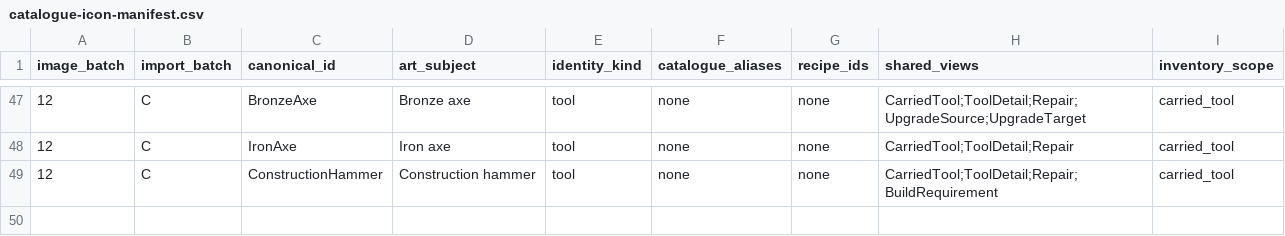
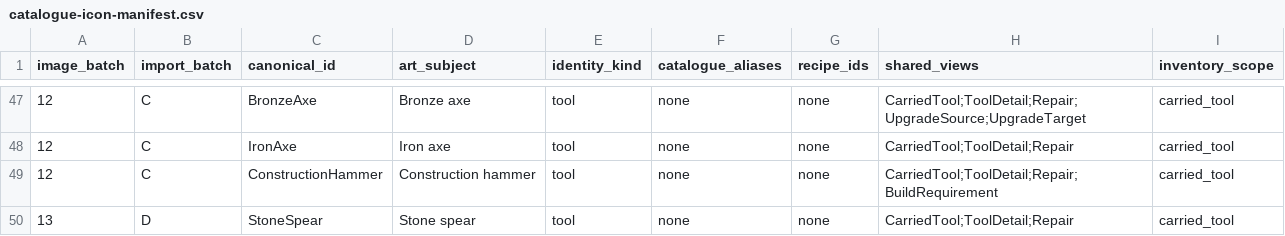
Before and after one commit to VilleKokkarinen/Kalmala, a CSV file: Scripts/Data/catalogue-icon-manifest.csv, drawn as a sheet; only a part is shown, gaps mark what is left out.

Commit message:
Add Stone tier starter combat profiles

```diff
--- a/Scripts/Data/catalogue-icon-manifest.csv
+++ b/Scripts/Data/catalogue-icon-manifest.csv
@@ -49 +49,2 @@ image_batch,import_batch,canonical_id,art_subject,identity_kind,catalogue_aliase
 12,C,ConstructionHammer,Construction hammer,tool,none,none,CarriedTool;ToolDetail;Repair;BuildRequirement,carried_tool
+13,D,StoneSpear,Stone spear,tool,none,none,CarriedTool;ToolDetail;Repair,carried_tool
```
Also changed, not shown: 20 other files.
